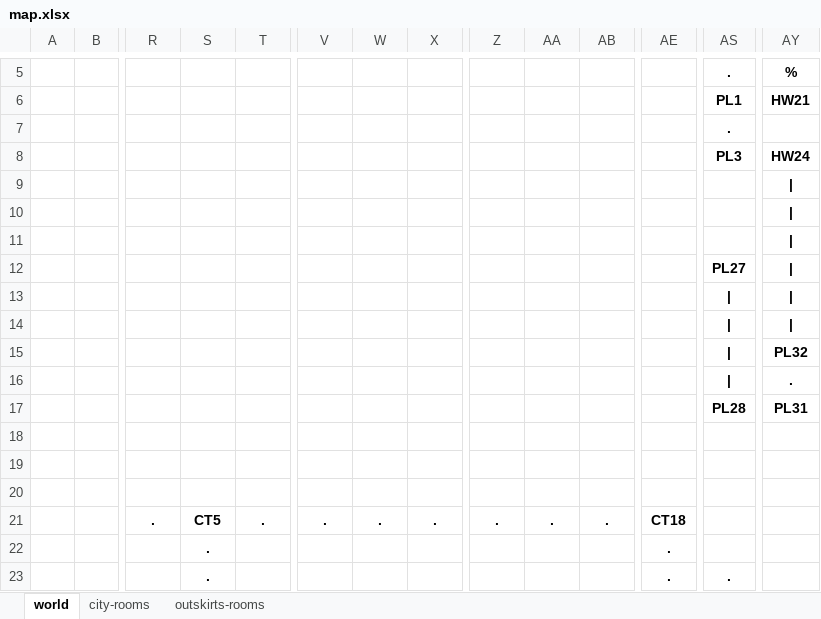
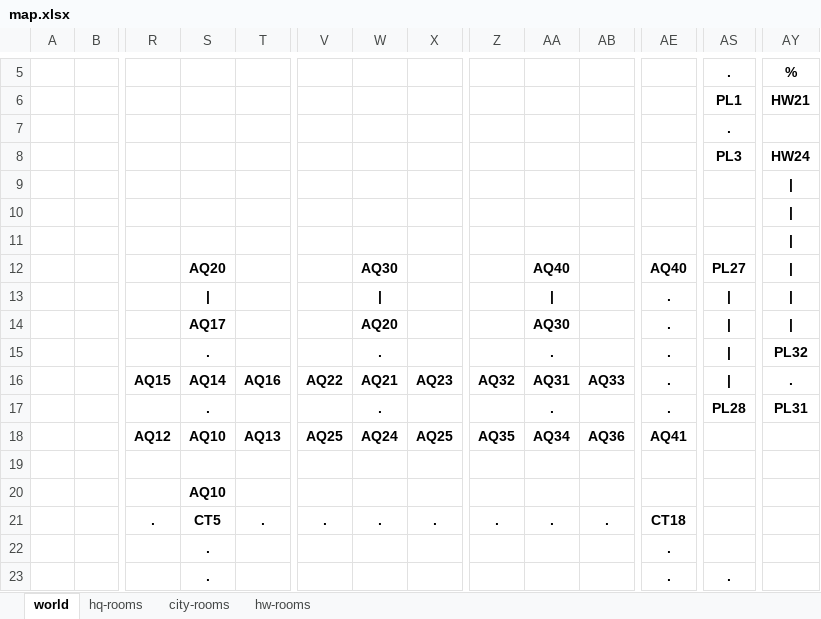
Before and after one commit to sixthgear/texty, an Excel workbook: stories/colddeadwater/data/map.xlsx, sheet world, drawn as a sheet; only a part is shown, gaps mark what is left out; values as stored, in another font and other column widths than the file's, no borders; conditional formats not drawn; removed rows and columns are numbered as before the commit, all else as after; rows hold the shown columns only; the diff covers the shown part only; the diff names each change by its address in the sheet, - before the commit and + after, or states it on an @@ line.

```diff
--- a/stories/colddeadwater/data/map.xlsx (sheet world)
+++ b/stories/colddeadwater/data/map.xlsx (sheet world)
-sheet tab: outskirts-rooms
+sheet tab: hq-rooms
+sheet tab: hw-rooms
-S12: (empty)
+S12: AQ20
-W12: (empty)
+W12: AQ30
-AA12: (empty)
+AA12: AQ40
-AE12: (empty)
+AE12: AQ40
-S13: (empty)
+S13: |
-W13: (empty)
+W13: |
-AA13: (empty)
+AA13: |
-AE13:AE14: (empty)
+AE13:AE14: .
-S14: (empty)
+S14: AQ17
-W14: (empty)
+W14: AQ20
-AA14: (empty)
+AA14: AQ30
-row 15:  |  |  |  |  |  |  |  |  |  |  |  | | | PL32
-row 16:  |  |  |  |  |  |  |  |  |  |  |  | | | .
+row 15:  |  |  | . |  |  | . |  |  | . |  | . | | | PL32
+row 16:  |  | AQ15 | AQ14 | AQ16 | AQ22 | AQ21 | AQ23 | AQ32 | AQ31 | AQ33 | . | | | .
-S17: (empty)
+S17: .
-W17: (empty)
+W17: .
-AA17: (empty)
+AA17: .
-AE17: (empty)
+AE17: .
-row 18: (empty)
+row 18:  |  | AQ12 | AQ10 | AQ13 | AQ25 | AQ24 | AQ25 | AQ35 | AQ34 | AQ36 | AQ41
-S20: (empty)
+S20: AQ10
```
Also changed, not shown: 26 edited cells elsewhere in this sheet, sheet city-rooms, formulas that keep their value, 4 other files.
